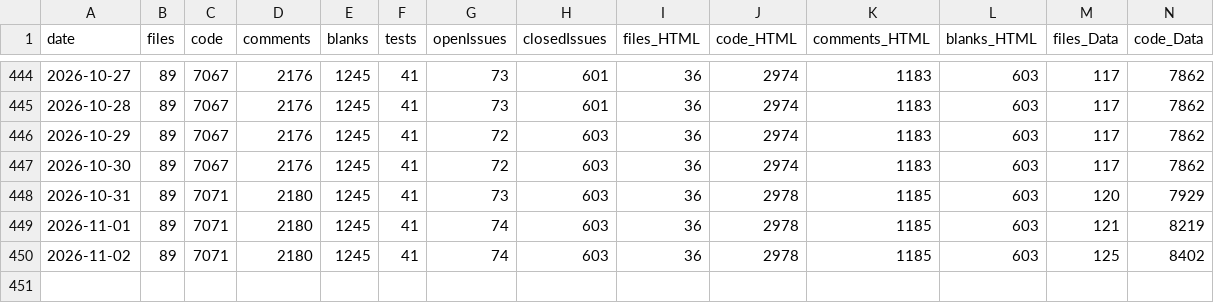
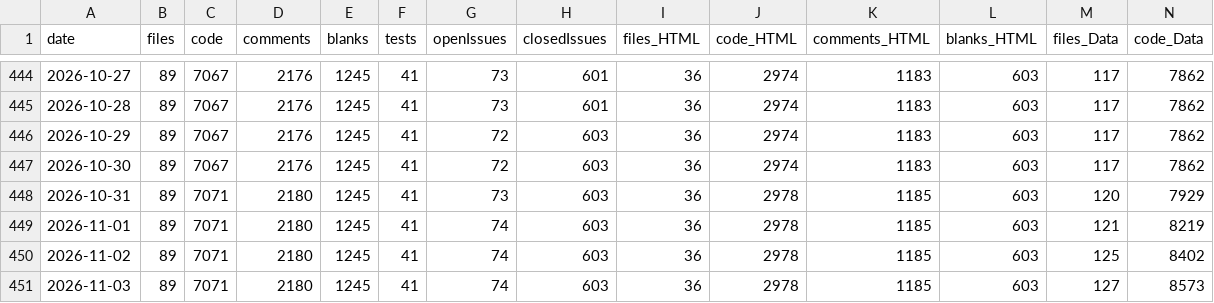
Before and after one commit to vdhamer/Photo-Club-Hub, a CSV file: scripts/linecount/LineCount.csv, drawn as a sheet; only a part is shown, gaps mark what is left out; rows hold the shown columns only; the diff names each change by its address in the sheet, - before the commit and + after, or states it on an @@ line.

```diff
--- a/scripts/linecount/LineCount.csv
+++ b/scripts/linecount/LineCount.csv
+row 451: 2026-11-03 | 89 | 7071 | 2180 | 1245 | 41 | 74 | 603 | 36 | 2978 | 1185 | 603 | 127 | 8573
```
Also changed, not shown: 1 other file.
